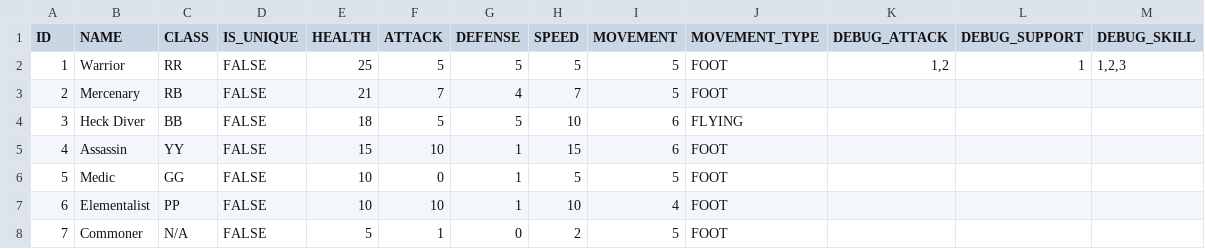
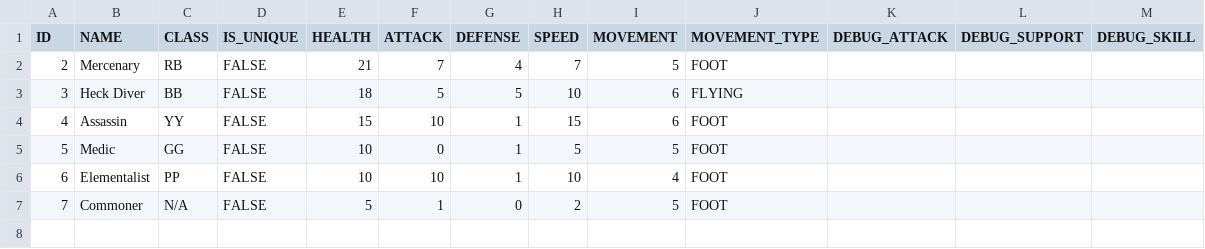
Before and after one commit to TTibz27/Johnmagotchi, a CSV file: Johnmagotchi/Data/BattleObjects/UnitDefinitions.csv, drawn as a sheet.

Commit message:
Mouse Support (might need some more stuff) and Restructuring Units

```diff
--- a/Johnmagotchi/Data/BattleObjects/UnitDefinitions.csv
+++ b/Johnmagotchi/Data/BattleObjects/UnitDefinitions.csv
@@ -1,3 +1,2 @@
 ID,NAME,CLASS,IS_UNIQUE,HEALTH,ATTACK,DEFENSE,SPEED,MOVEMENT,MOVEMENT_TYPE,DEBUG_ATTACK,DEBUG_SUPPORT,DEBUG_SKILL
-1,Warrior,RR,FALSE,25,5,5,5,5,FOOT,"1,2",1,"1,2,3"
 2,Mercenary,RB,FALSE,21,7,4,7,5,FOOT,,,
```
Also changed, not shown: 31 other files.
